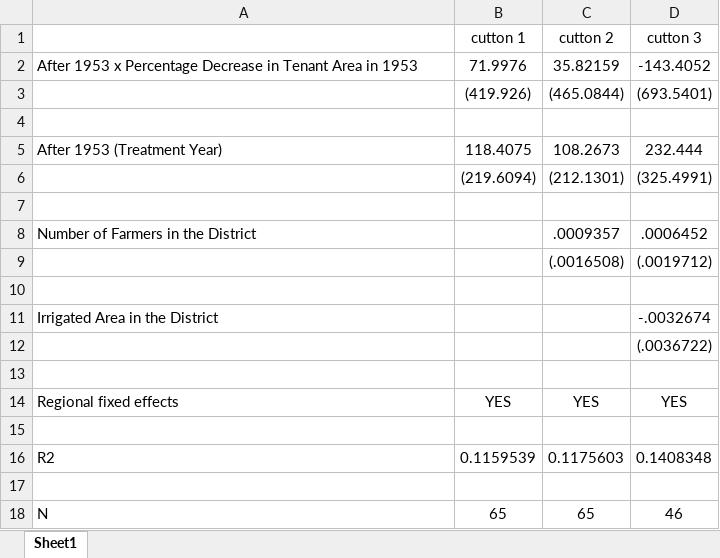
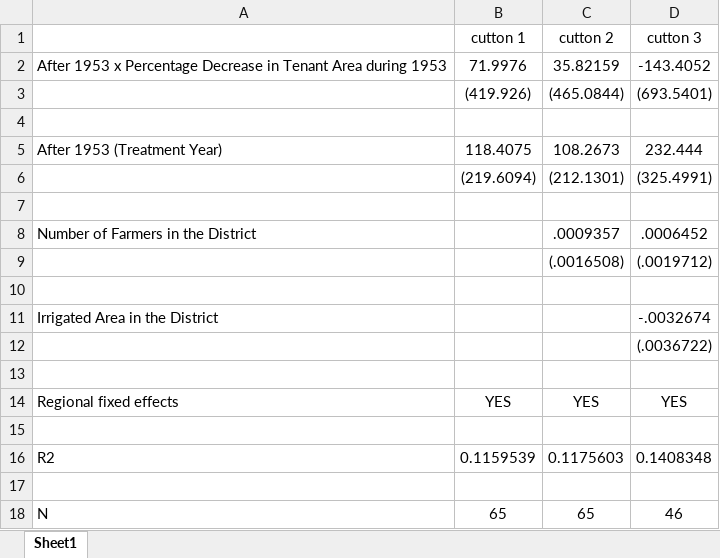
Before and after one commit to BobLinChiBo/Taiwan_Land, an Excel workbook: Output/cutton_pool_result.xlsx, sheet Sheet1, drawn as a sheet; values as stored, in another font and other column widths than the file's, no borders; the diff names each change by its address in the sheet, - before the commit and + after, or states it on an @@ line.

```diff
--- a/Output/cutton_pool_result.xlsx (sheet Sheet1)
+++ b/Output/cutton_pool_result.xlsx (sheet Sheet1)
-A2: …Tenant Area in 1953
+A2: …Tenant Area during 1953
```
Also changed, not shown: Output/rice_total_year_result.xlsx, Output/sugarcane_year_dry_result.xlsx, 43 other files.
